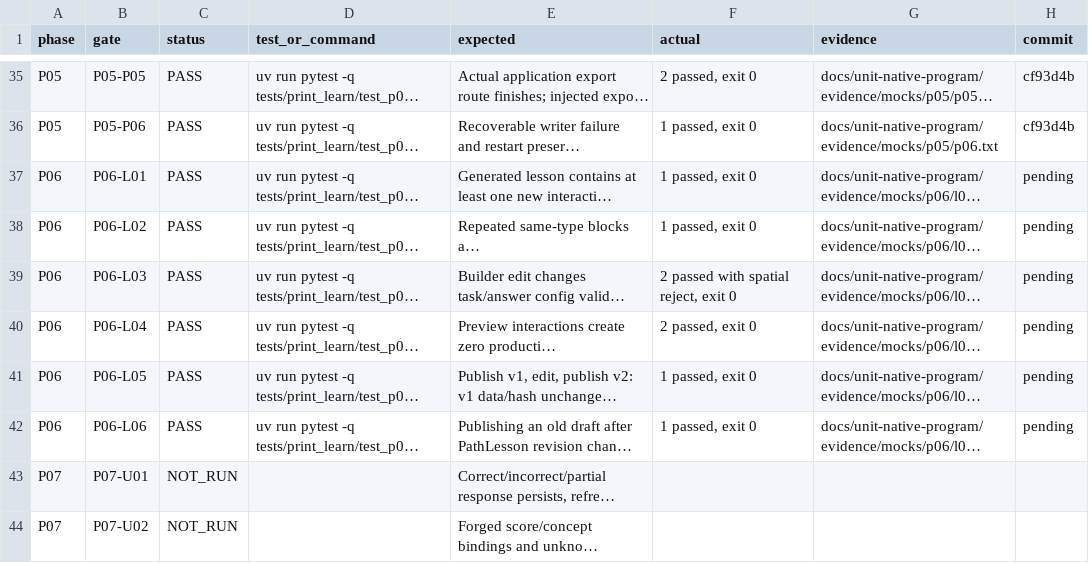
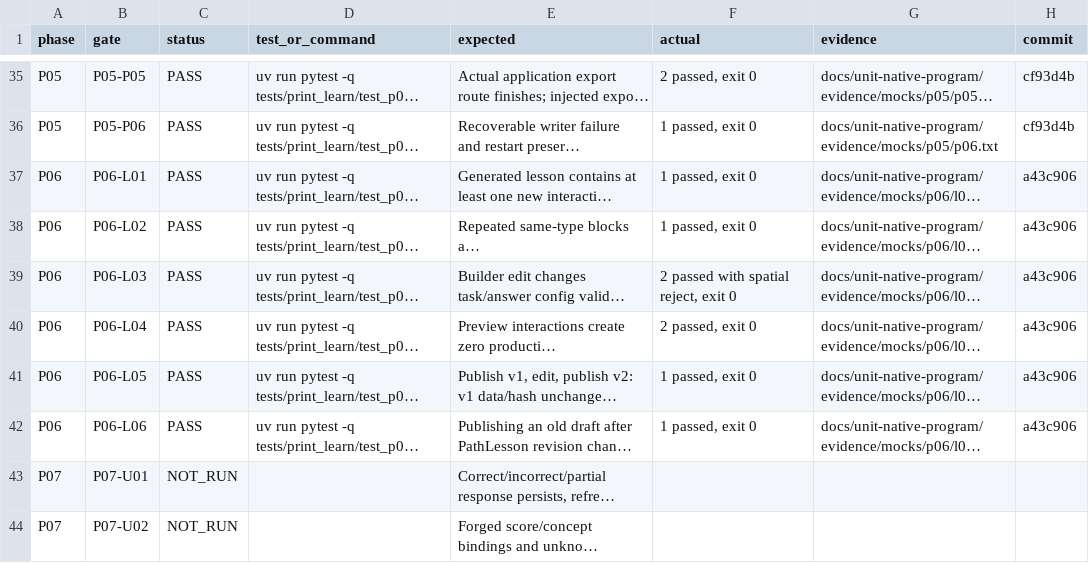
Before and after one commit to richiewaweru/lectio-xplore-monorepo, a CSV file: docs/unit-native-program/GATE_RESULTS.csv, drawn as a sheet; only a part is shown, gaps mark what is left out; long unchanged cells end in …; the diff names each change by its address in the sheet, - before the commit and + after, or states it on an @@ line.

```diff
--- a/docs/unit-native-program/GATE_RESULTS.csv
+++ b/docs/unit-native-program/GATE_RESULTS.csv
-H37:H42 (commit): pending
+H37:H42 (commit): a43c906
```
Also changed, not shown: docs/unit-native-program/pack/tracking/GATE_RESULTS.csv, 2 other files.
